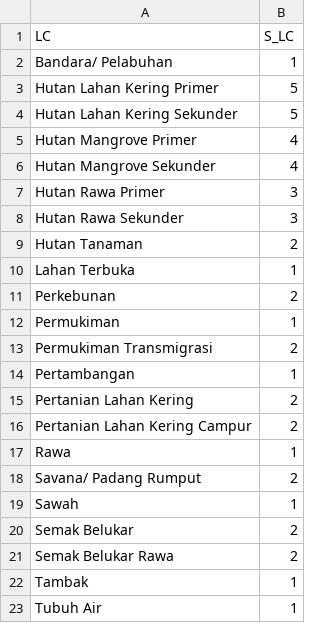
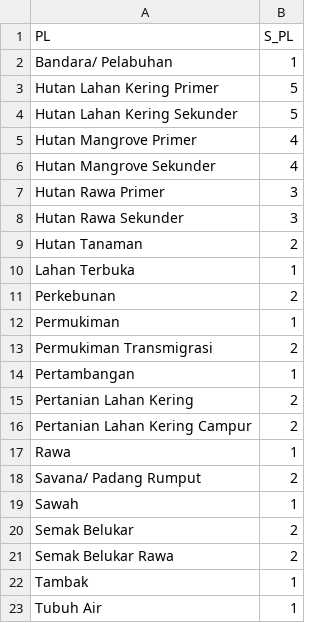
Before and after one commit to Yayasan-LOKAHITA/otomatisasi_d3tlh, a CSV file: data/jlh_ppk/skor_pl_ppk.csv, drawn as a sheet.

```diff
--- a/data/jlh_ppk/skor_pl_ppk.csv
+++ b/data/jlh_ppk/skor_pl_ppk.csv
@@ -1,2 +1,2 @@
-LC;S_LC
+PL;S_PL
 Bandara/ Pelabuhan;1
```
Also changed, not shown: data/pop/bobot_jln_penduduk.csv, data/pop/bobot_pl_penduduk.csv, 31 other files.
